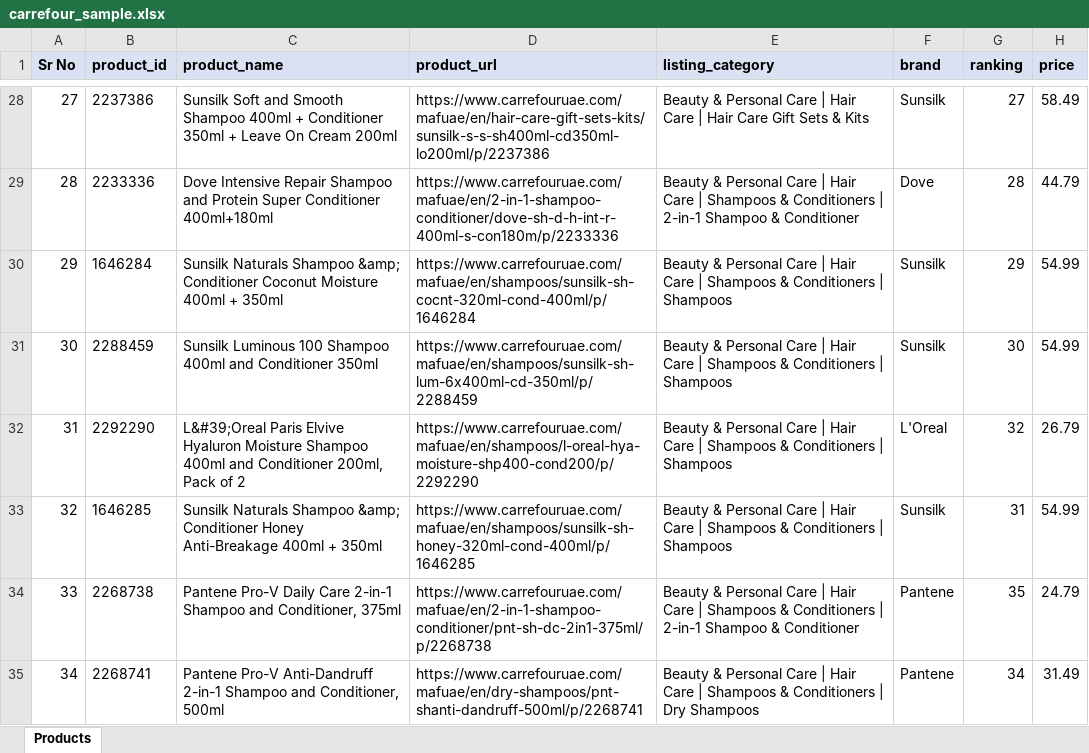
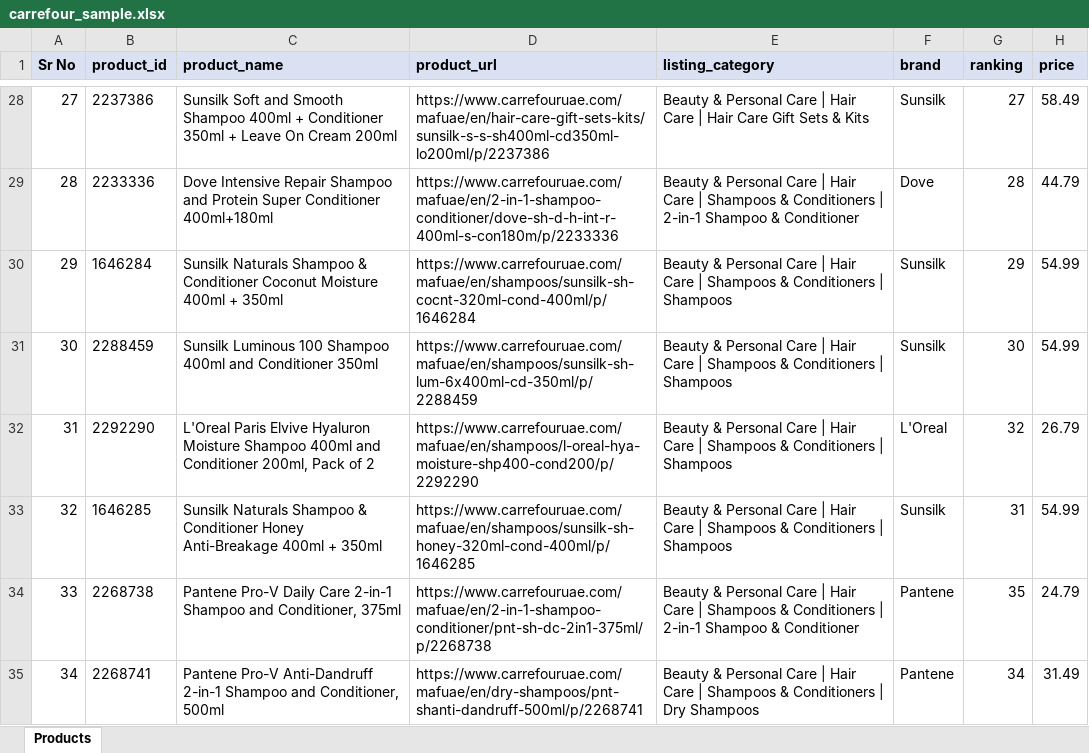
Before and after one commit to Harrsh08/carrefour_sample, an Excel workbook: carrefour_sample.xlsx, sheet Products, drawn as a sheet; only a part is shown, gaps mark what is left out; values as stored, in another font and other column widths than the file's, no borders; the diff covers the shown part only; the diff names each change by its address in the sheet, - before the commit and + after, or states it on an @@ line.

```diff
--- a/carrefour_sample.xlsx (sheet Products)
+++ b/carrefour_sample.xlsx (sheet Products)
-C30 (product_name): …Naturals Shampoo &amp; Conditioner Coconut…
+C30 (product_name): …Naturals Shampoo & Conditioner Coconut…
-C32 (product_name): L&#39;Oreal Paris Elvive…
+C32 (product_name): L'Oreal Paris Elvive…
-C33 (product_name): …Naturals Shampoo &amp; Conditioner Honey…
+C33 (product_name): …Naturals Shampoo & Conditioner Honey…
```
Also changed, not shown: 34 edited cells elsewhere in this sheet, 1 other file.
